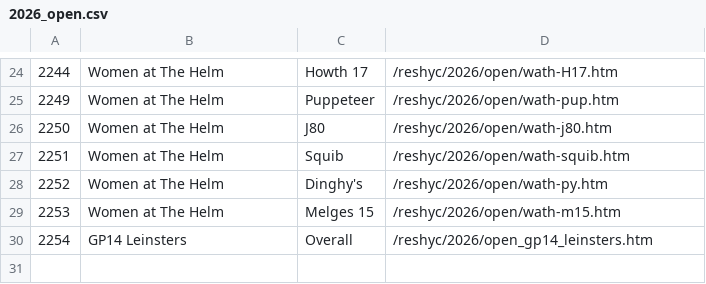
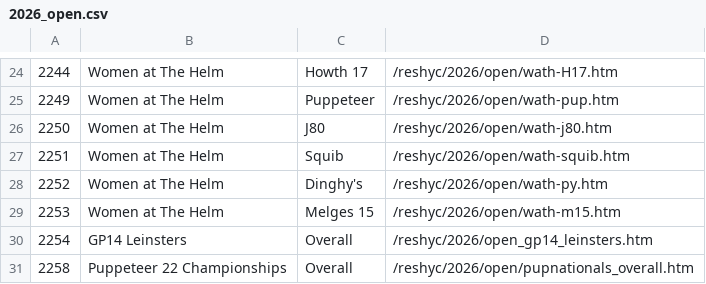
Before and after one commit to sailscoring/hyc-archive, a CSV file: sources/reshyc/admin/2026_open.csv, drawn as a sheet; only a part is shown, gaps mark what is left out; the diff names each change by its address in the sheet, - before the commit and + after, or states it on an @@ line.

```diff
--- a/sources/reshyc/admin/2026_open.csv
+++ b/sources/reshyc/admin/2026_open.csv
+row 31: 2258 | Puppeteer 22 Championships | Overall | /reshyc/2026/open/pupnationals_overall.htm
```
Also changed, not shown: sources/reshyc/admin/2026_club.csv.
